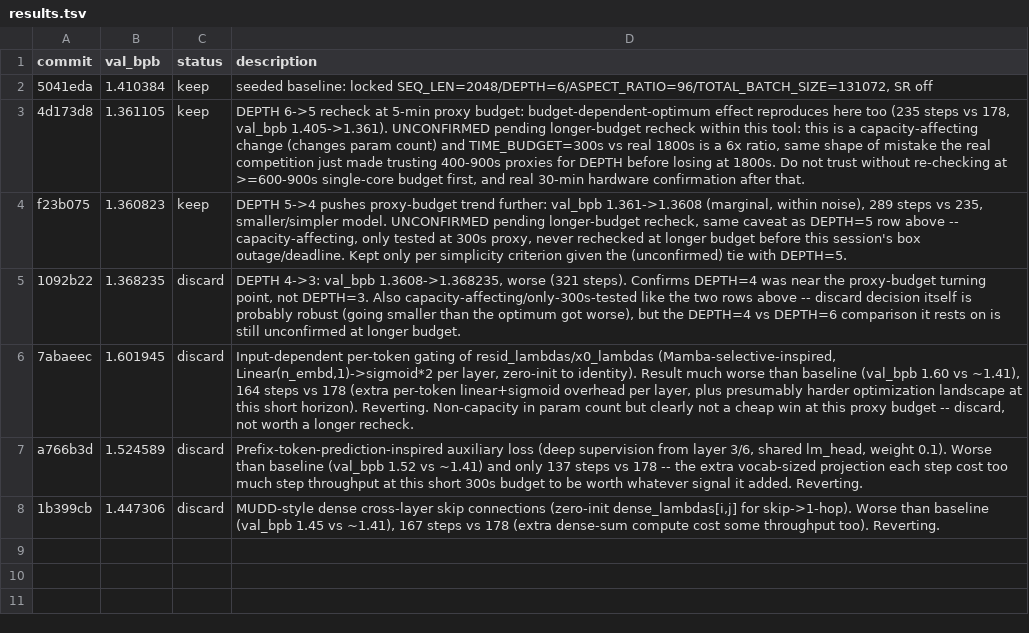
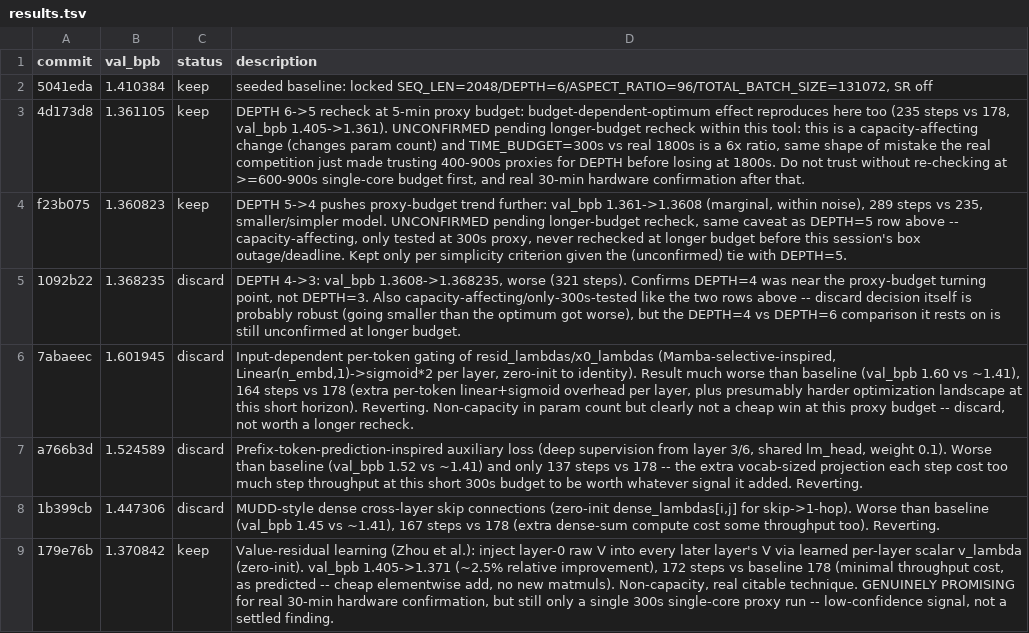
Before and after one commit to CsabaConsulting/trainium_frontier, a TSV file: autoresearch/results.tsv, drawn as a sheet; the diff names each change by its address in the sheet, - before the commit and + after, or states it on an @@ line.

Commit message:
autoresearch/sept7: keep value-residual learning -- val_bpb 1.405->1.371
First genuine improvement this session's non-capacity round. Cheap
(one elementwise add of an already-computed tensor per layer) so it
didn't cost step throughput like the previous three structural
experiments did. Flagging as genuinely promising and worth a real
30-min hardware confirmation later -- still just one 5-min proxy run,
not a settled finding.

```diff
--- a/autoresearch/results.tsv
+++ b/autoresearch/results.tsv
+row 9: 179e76b | 1.370842 | keep | Value-residual learning (Zhou et al.): inject layer-0 raw V into every later layer's V via learned per-layer scalar v_lambda (zero-init). val_bpb 1.405->1.371 (~2.5% relative improvement), 172 steps vs baseline 178 (minimal throughput cost, as predicted -- cheap elementwise add, no new matmuls). Non-capacity, real citable technique. GENUINELY PROMISING for real 30-min hardware confirmation, but still only a single 300s single-core proxy run -- low-confidence signal, not a settled finding.
```
